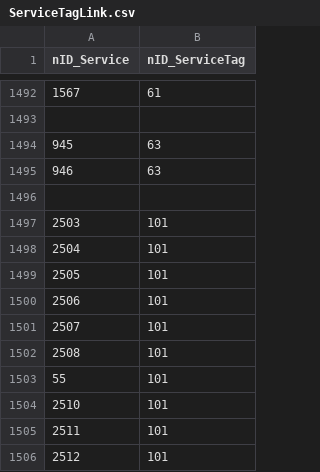
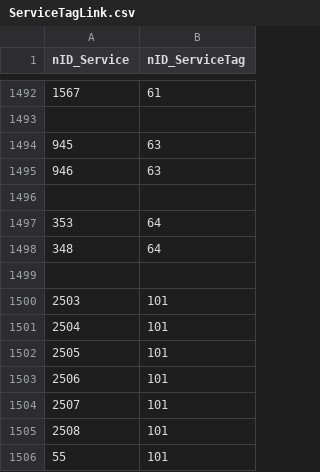
Before and after one commit to iGov-UA/iGov_Data, a CSV file: wf-central/src/main/resources/data/iGov/ServiceTagLink.csv, drawn as a sheet; only a part is shown, gaps mark what is left out; the shorter side is filled out with more unchanged rows; the diff names each change by its address in the sheet, - before the commit and + after, or states it on an @@ line.

```diff
--- a/wf-central/src/main/resources/data/iGov/ServiceTagLink.csv
+++ b/wf-central/src/main/resources/data/iGov/ServiceTagLink.csv
+row 1497: 353 | 64
+row 1498: 348 | 64
+row 1499: (empty)
```
Also changed, not shown: wf-central/src/main/resources/data/iGov/ServiceTag.csv, wf-central/src/main/resources/data/iGov/ServiceTagRelation.csv, 1 other file.
